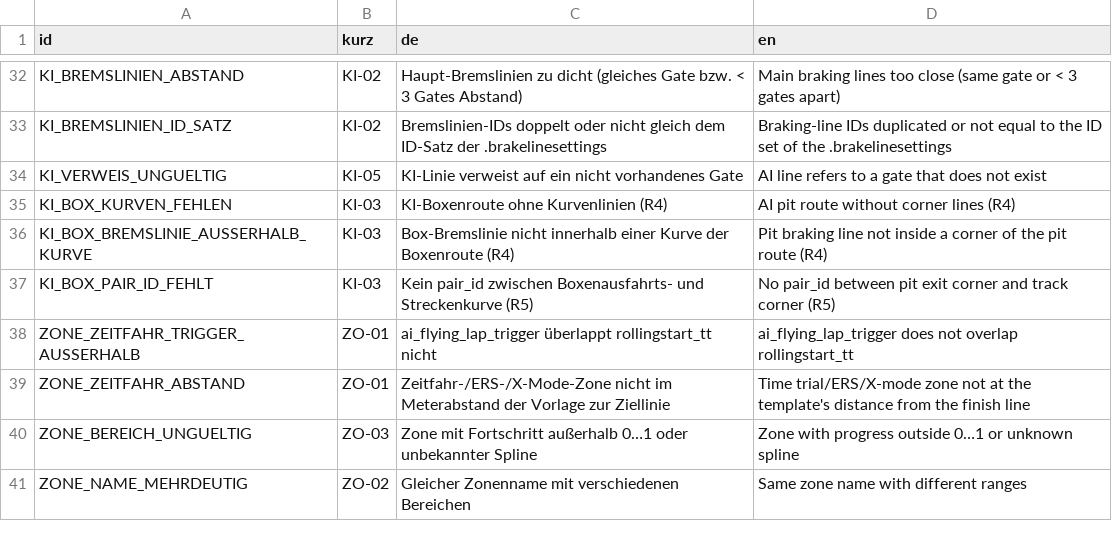
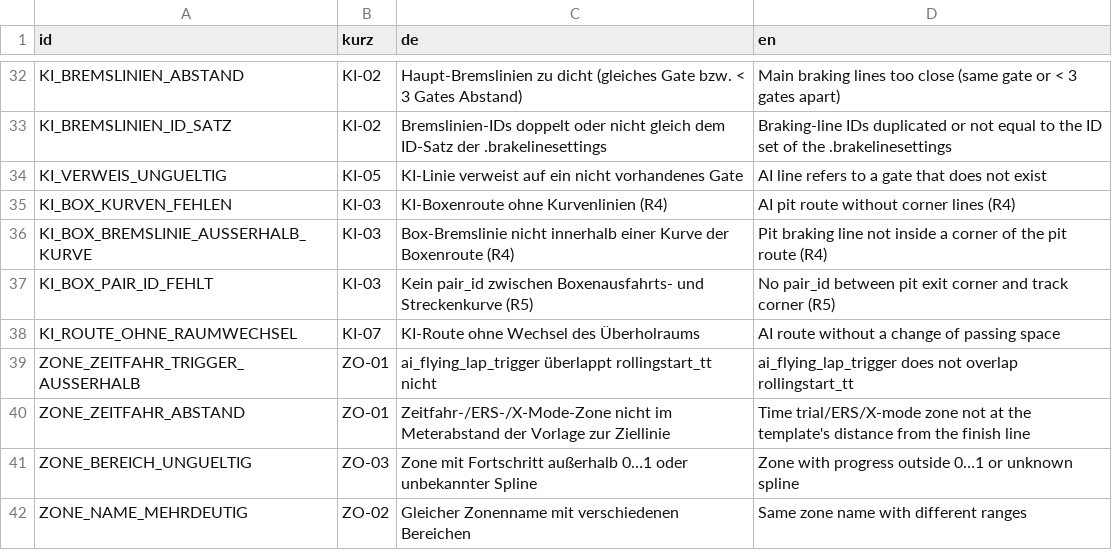
Before and after one commit to Ftoaster/F1MapEditor, a CSV file: Mapeditor/src/mapeditor/i18n/regeln.csv, drawn as a sheet; only a part is shown, gaps mark what is left out.

```diff
--- a/Mapeditor/src/mapeditor/i18n/regeln.csv
+++ b/Mapeditor/src/mapeditor/i18n/regeln.csv
@@ -37,2 +37,3 @@ KI_BOX_BREMSLINIE_AUSSERHALB_KURVE;KI-03;Box-Bremslinie nicht innerhalb einer Ku
 KI_BOX_PAIR_ID_FEHLT;KI-03;Kein pair_id zwischen Boxenausfahrts- und Streckenkurve (R5);No pair_id between pit exit corner and track corner (R5)
+KI_ROUTE_OHNE_RAUMWECHSEL;KI-07;KI-Route ohne Wechsel des Überholraums;AI route without a change of passing space
 ZONE_ZEITFAHR_TRIGGER_AUSSERHALB;ZO-01;ai_flying_lap_trigger überlappt rollingstart_tt nicht;ai_flying_lap_trigger does not overlap rollingstart_tt
```
Also changed, not shown: Mapeditor/src/mapeditor/i18n/meldungen.csv, Mapeditor/src/mapeditor/i18n/texte.csv, 21 other files.
